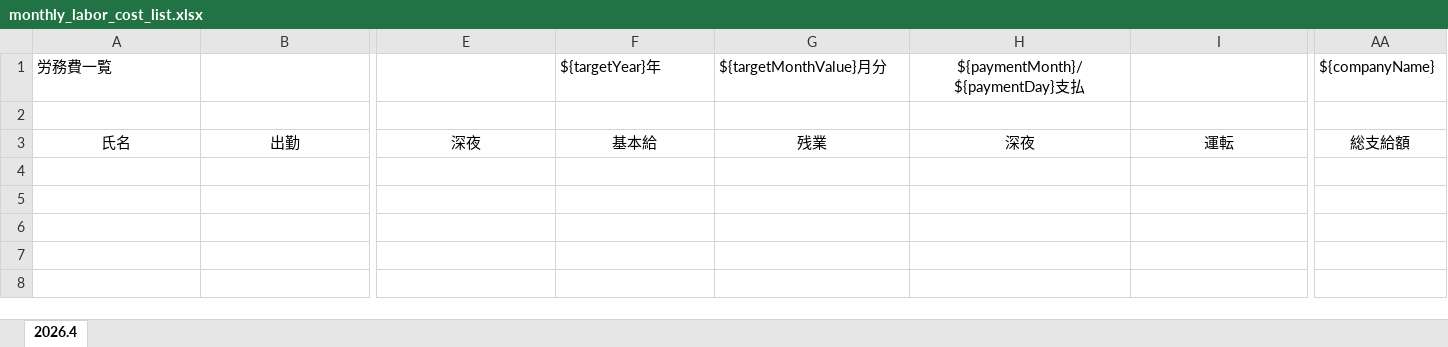
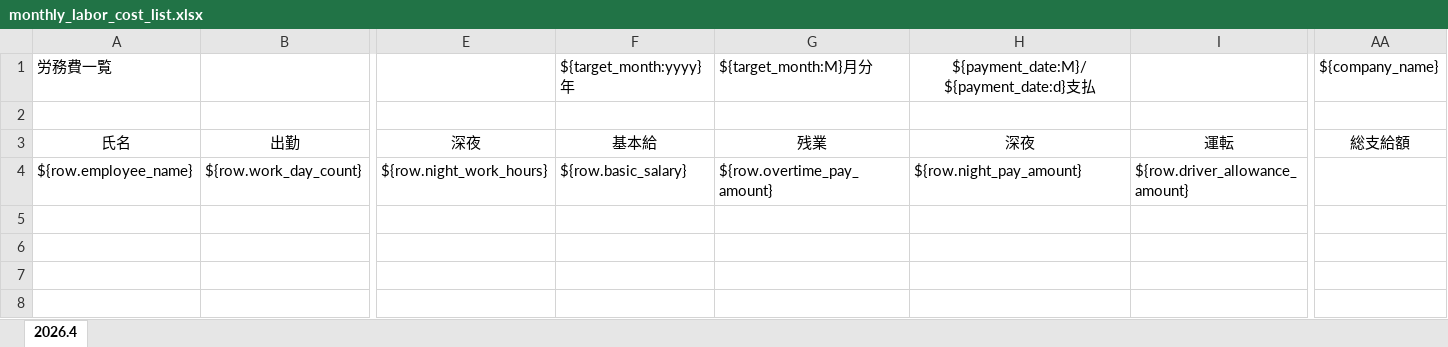
Before and after one commit to aki0609-free/project-admin-system, an Excel workbook: backend/src/main/resources/reports/monthly_labor_cost_list.xlsx, sheet 2026.4, drawn as a sheet; only a part is shown, gaps mark what is left out; values as stored, in another font and other column widths than the file's, no borders; rows hold the shown columns only; the diff names each change by its address in the sheet, - before the commit and + after, or states it on an @@ line.

Commit message:
refactor(report): generalize Excel template rendering

```diff
--- a/backend/src/main/resources/reports/monthly_labor_cost_list.xlsx (sheet 2026.4)
+++ b/backend/src/main/resources/reports/monthly_labor_cost_list.xlsx (sheet 2026.4)
-F1: ${targetYear}年
+F1: ${target_month:yyyy}年
-G1: ${targetMonthValue}月分
+G1: ${target_month:M}月分
-H1: ${paymentMonth}/${paymentDay}支払
+H1: ${payment_date:M}/${payment_date:d}支払
-AA1: ${companyName}
+AA1: ${company_name}
-row 4: (empty)
+row 4: ${row.employee_name} | ${row.work_day_count} | ${row.night_work_hours} | ${row.basic_salary} | ${row.overtime_pay_amount} | ${row.night_pay_amount} | ${row.driver_allowance_amount}
```
Also changed, not shown: hidden cells, 32 other files.
